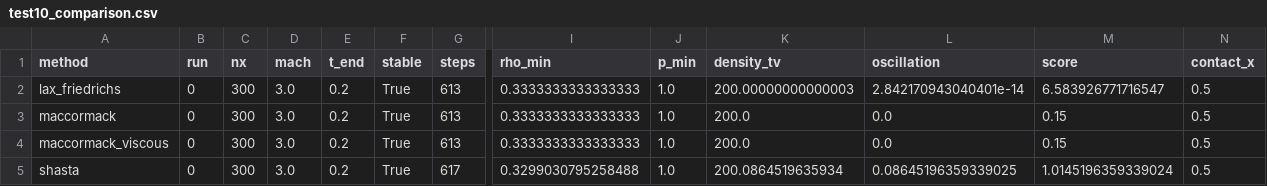
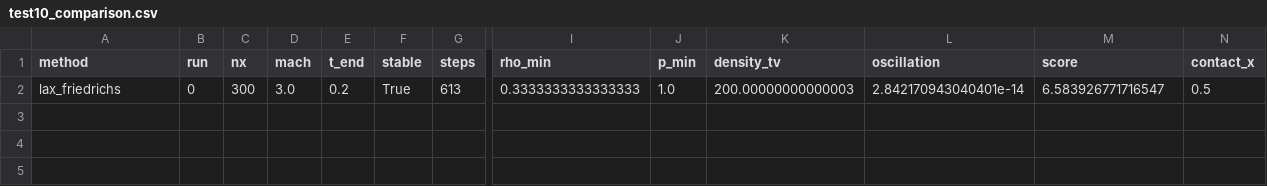
Before and after one commit to WangBo663/Lax-Friedrichs2D, a CSV file: outputs/test10_comparison.csv, drawn as a sheet; only a part is shown, gaps mark what is left out; rows hold the shown columns only; the diff names each change by its address in the sheet, - before the commit and + after, or states it on an @@ line.

```diff
--- a/outputs/test10_comparison.csv
+++ b/outputs/test10_comparison.csv
-row 3: maccormack | 0 | 300 | 3.0 | 0.2 | True | 613 | 0.3333333333333333 | 1.0 | 200.0 | 0.0 | 0.15 | 0.5
-row 4: maccormack_viscous | 0 | 300 | 3.0 | 0.2 | True | 613 | 0.3333333333333333 | 1.0 | 200.0 | 0.0 | 0.15 | 0.5
-row 5: shasta | 0 | 300 | 3.0 | 0.2 | True | 617 | 0.3299030795258488 | 1.0 | 200.0864519635934 | 0.08645196359339025 | 1.0145196359339024 | 0.5
```
Also changed, not shown: 3 other files.
